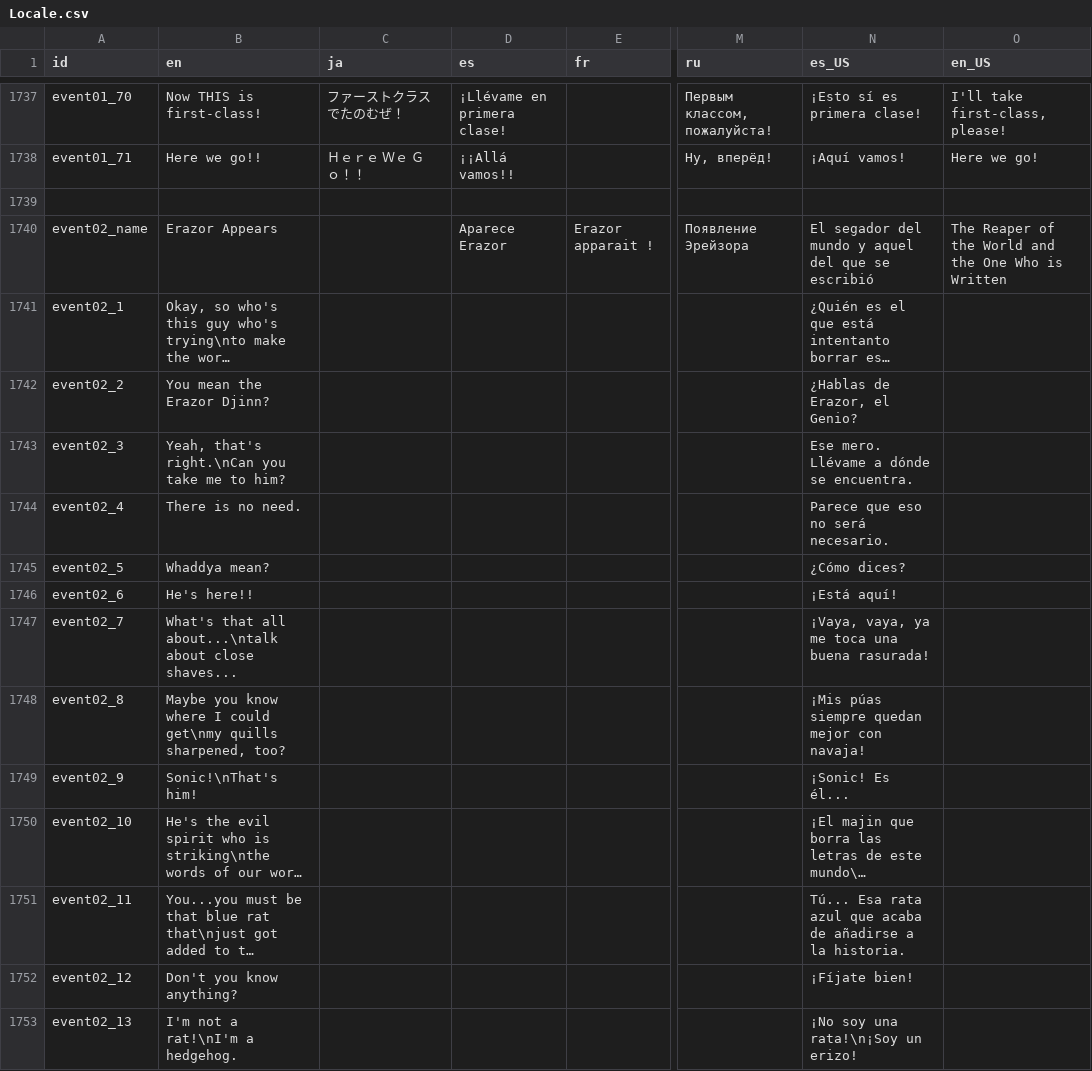
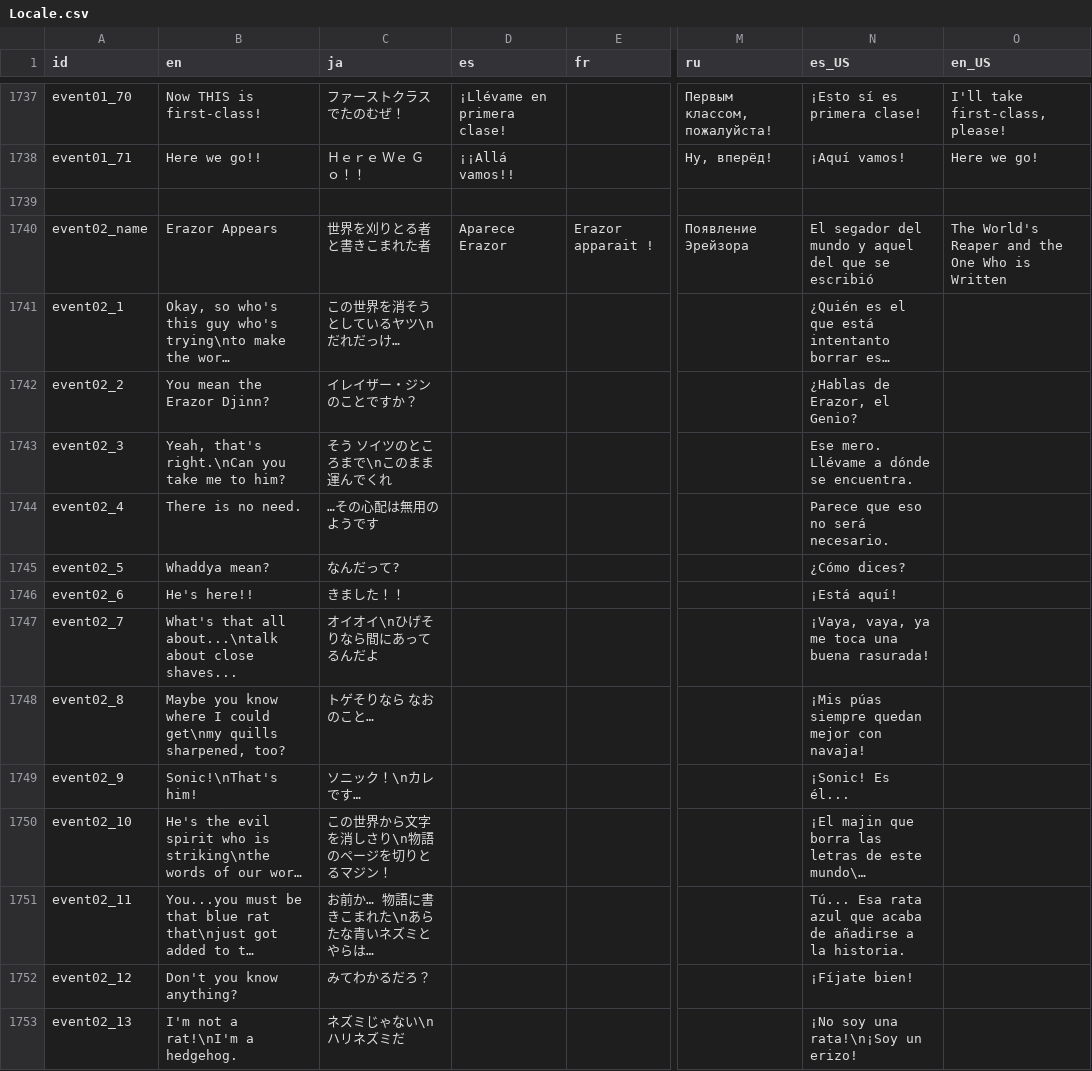
Before and after one commit to Player124413/project-reignition, a CSV file: Project/locale/Locale.csv, drawn as a sheet; only a part is shown, gaps mark what is left out; long unchanged cells end in …; the diff covers the shown part only; the diff names each change by its address in the sheet, - before the commit and + after, or states it on an @@ line.

```diff
--- a/Project/locale/Locale.csv
+++ b/Project/locale/Locale.csv
-C1740 (ja): (empty)
+C1740 (ja): 世界を刈りとる者と書きこまれた者
-O1740 (en_US): The Reaper of the World and the…
+O1740 (en_US): The World's Reaper and the…
-C1741 (ja): (empty)
+C1741 (ja): この世界を消そうとしているヤツ\nだれだっけ…
-C1742 (ja): (empty)
+C1742 (ja): イレイザー・ジンのことですか？
-C1743 (ja): (empty)
+C1743 (ja): そう ソイツのところまで\nこのまま運んでくれ
-C1744 (ja): (empty)
+C1744 (ja): …その心配は無用のようです
-C1745 (ja): (empty)
+C1745 (ja): なんだって?
-C1746 (ja): (empty)
+C1746 (ja): きました！！
-C1747 (ja): (empty)
+C1747 (ja): オイオイ\nひげそりなら間にあってるんだよ
-C1748 (ja): (empty)
+C1748 (ja): トゲそりなら なおのこと…
-C1749 (ja): (empty)
+C1749 (ja): ソニック！\nカレです…
-C1750 (ja): (empty)
+C1750 (ja): この世界から文字を消しさり\n物語のページを切りとるマジン！
-C1751 (ja): (empty)
+C1751 (ja): お前か… 物語に書きこまれた\nあらたな青いネズミとやらは…
-C1752 (ja): (empty)
+C1752 (ja): みてわかるだろ？
-C1753 (ja): (empty)
+C1753 (ja): ネズミじゃない\nハリネズミだ
```
Also changed, not shown: 35 edited cells elsewhere in this file, 6 other files.
